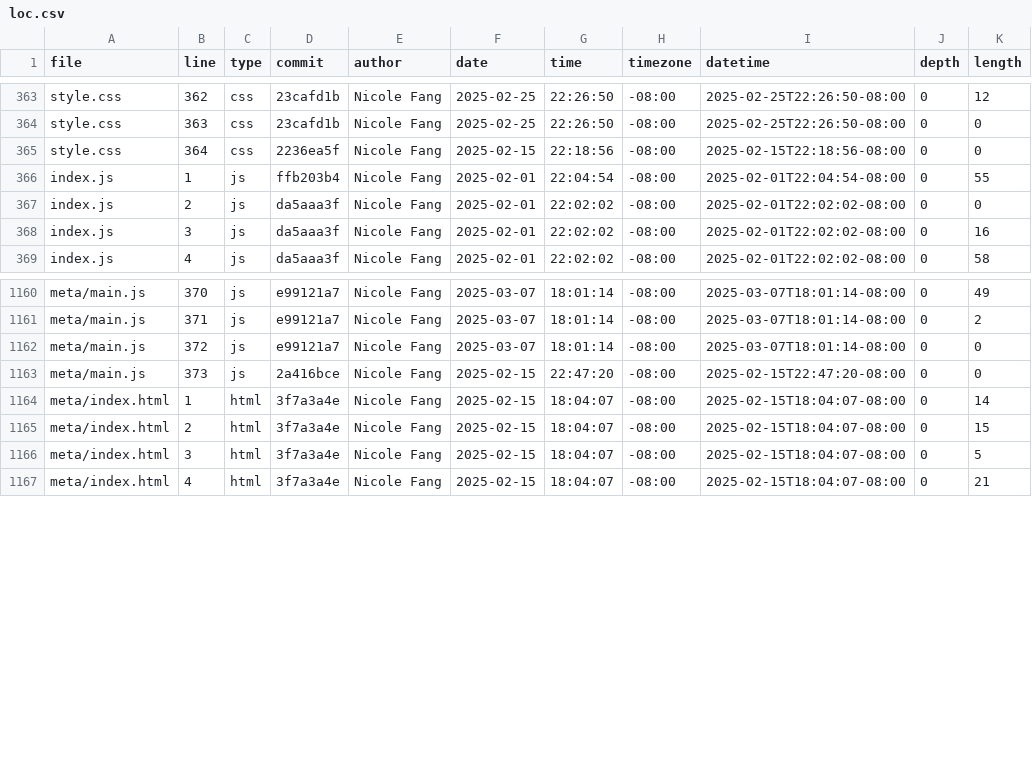
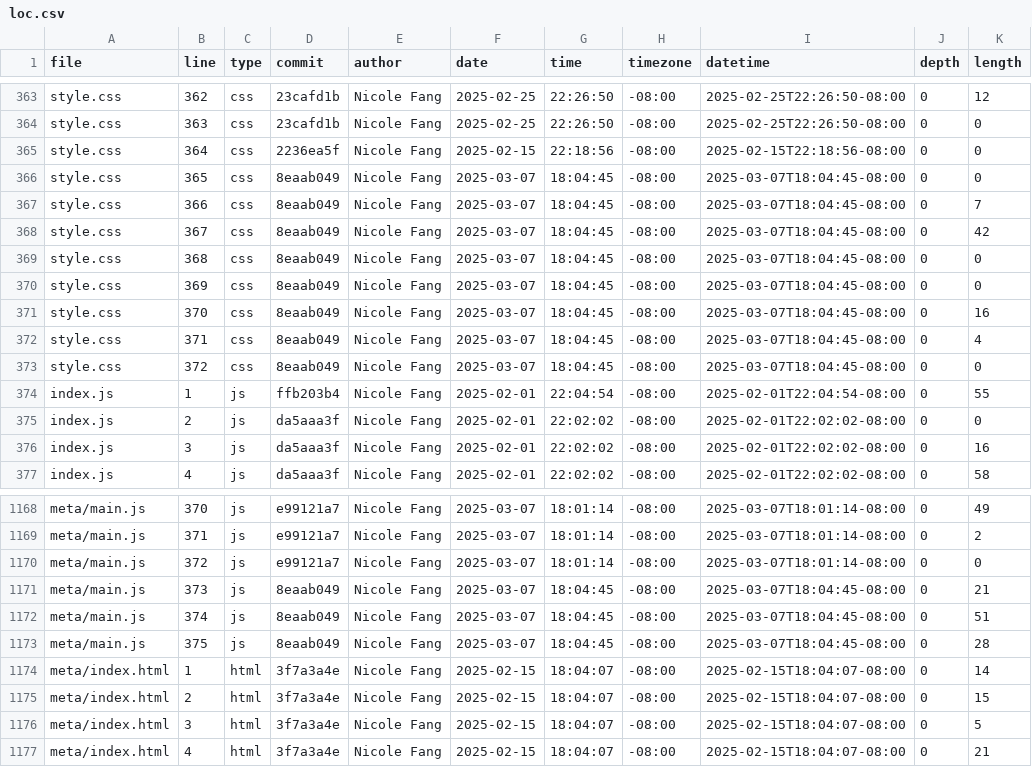
Before and after one commit to Yaf008/portfolio, a CSV file: meta/loc.csv, drawn as a sheet; only a part is shown, gaps mark what is left out.

```diff
--- a/meta/loc.csv
+++ b/meta/loc.csv
@@ -365,2 +365,10 @@ style.css,363,css,23cafd1b,Nicole Fang,2025-02-25,22:26:50,-08:00,2025-02-25T22:
 style.css,364,css,2236ea5f,Nicole Fang,2025-02-15,22:18:56,-08:00,2025-02-15T22:18:56-08:00,0,0
+style.css,365,css,8eaab049,Nicole Fang,2025-03-07,18:04:45,-08:00,2025-03-07T18:04:45-08:00,0,0
+style.css,366,css,8eaab049,Nicole Fang,2025-03-07,18:04:45,-08:00,2025-03-07T18:04:45-08:00,0,7
+style.css,367,css,8eaab049,Nicole Fang,2025-03-07,18:04:45,-08:00,2025-03-07T18:04:45-08:00,0,42
+style.css,368,css,8eaab049,Nicole Fang,2025-03-07,18:04:45,-08:00,2025-03-07T18:04:45-08:00,0,0
+style.css,369,css,8eaab049,Nicole Fang,2025-03-07,18:04:45,-08:00,2025-03-07T18:04:45-08:00,0,0
+style.css,370,css,8eaab049,Nicole Fang,2025-03-07,18:04:45,-08:00,2025-03-07T18:04:45-08:00,0,16
+style.css,371,css,8eaab049,Nicole Fang,2025-03-07,18:04:45,-08:00,2025-03-07T18:04:45-08:00,0,4
+style.css,372,css,8eaab049,Nicole Fang,2025-03-07,18:04:45,-08:00,2025-03-07T18:04:45-08:00,0,0
 index.js,1,js,ffb203b4,Nicole Fang,2025-02-01,22:04:54,-08:00,2025-02-01T22:04:54-08:00,0,55
@@ -1162,3 +1170,5 @@ meta/main.js,371,js,e99121a7,Nicole Fang,2025-03-07,18:01:14,-08:00,2025-03-07T1
 meta/main.js,372,js,e99121a7,Nicole Fang,2025-03-07,18:01:14,-08:00,2025-03-07T18:01:14-08:00,0,0
-meta/main.js,373,js,2a416bce,Nicole Fang,2025-02-15,22:47:20,-08:00,2025-02-15T22:47:20-08:00,0,0
+meta/main.js,373,js,8eaab049,Nicole Fang,2025-03-07,18:04:45,-08:00,2025-03-07T18:04:45-08:00,0,21
+meta/main.js,374,js,8eaab049,Nicole Fang,2025-03-07,18:04:45,-08:00,2025-03-07T18:04:45-08:00,0,51
+meta/main.js,375,js,8eaab049,Nicole Fang,2025-03-07,18:04:45,-08:00,2025-03-07T18:04:45-08:00,0,28
 meta/index.html,1,html,3f7a3a4e,Nicole Fang,2025-02-15,18:04:07,-08:00,2025-02-15T18:04:07-08:00,0,14
```
